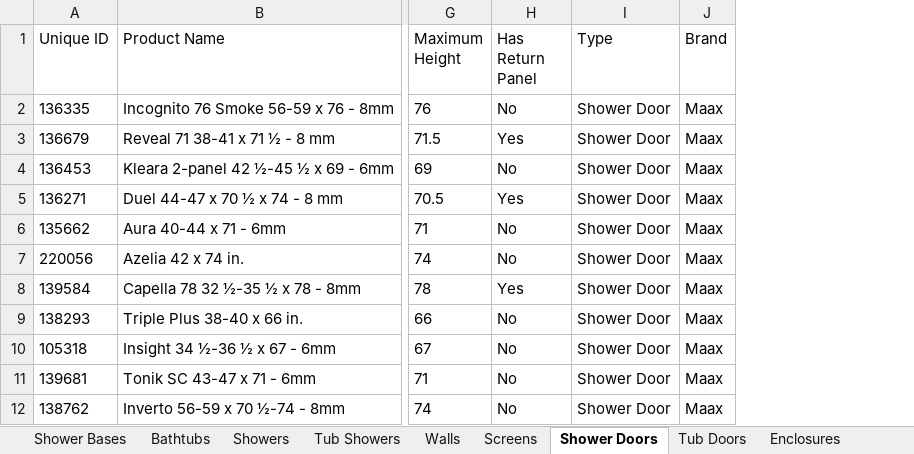
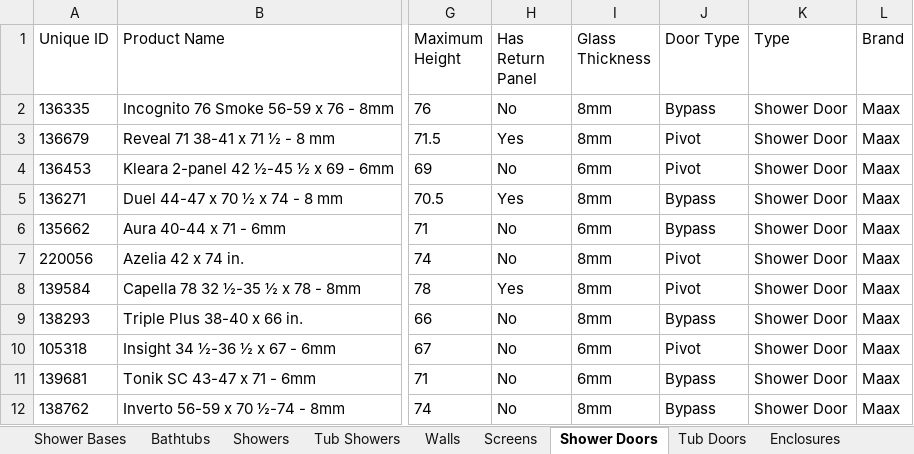
Before and after one commit to olepagedumontabg/ORCA, an Excel workbook: attached_assets/Product Data.xlsx, sheet Shower Doors, drawn as a sheet; only a part is shown, gaps mark what is left out; values as stored, in another font and other column widths than the file's, no borders; the diff names each change by its address in the sheet, - before the commit and + after, or states it on an @@ line.

```diff
--- a/attached_assets/Product Data.xlsx (sheet Shower Doors)
+++ b/attached_assets/Product Data.xlsx (sheet Shower Doors)
+column I (Glass Thickness), rows 2-12: 8mm | 8mm | 6mm | 8mm | 6mm | 8mm | 8mm | 8mm | 6mm | 6mm | 8mm
+column J (Door Type), rows 2-12: Bypass | Pivot | Pivot | Bypass | Bypass | Pivot | Pivot | Bypass | Pivot | Bypass | Bypass
```
Also changed, not shown: sheet Shower Bases, 2 other files.
